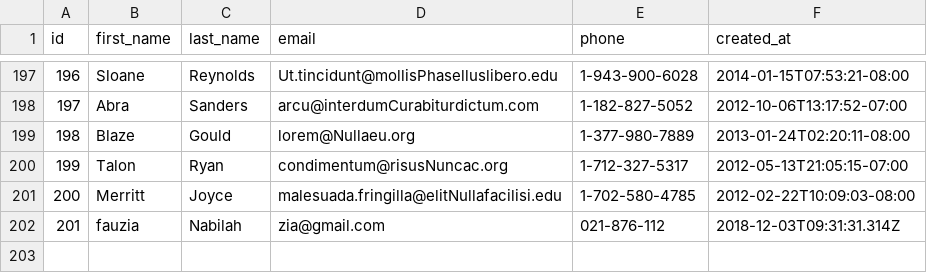
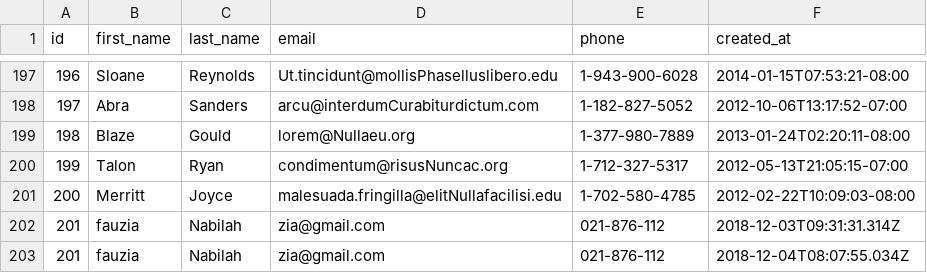
Before and after one commit to zen-fox-2018/parsing-data-1, a CSV file: people.csv, drawn as a sheet; only a part is shown, gaps mark what is left out.

```diff
--- a/people.csv
+++ b/people.csv
@@ -202 +202,2 @@ id,first_name,last_name,email,phone,created_at
 201,fauzia,Nabilah,zia@gmail.com,021-876-112,2018-12-03T09:31:31.314Z
+201,fauzia,Nabilah,zia@gmail.com,021-876-112,2018-12-04T08:07:55.034Z
```
Also changed, not shown: 1 other file.
